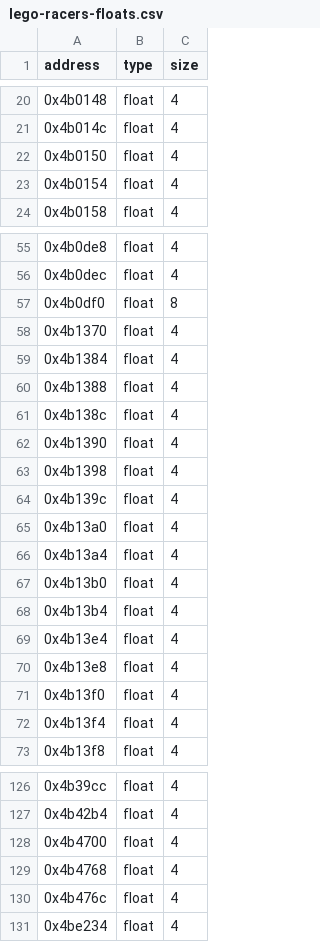
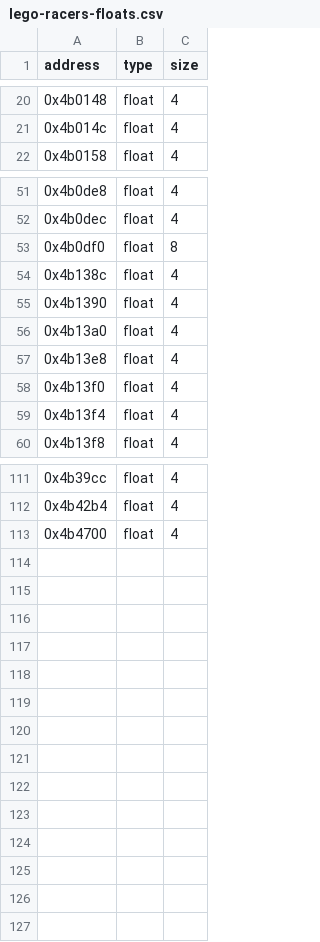
Before and after one commit to isledecomp/racers, a CSV file: reccmp/lego-racers-floats.csv, drawn as a sheet; only a part is shown, gaps mark what is left out; the diff covers the shown part only.

Commit message:
Fix float constant modeling: CSV/annotation conflicts and false named globals
reccmp renders an operand by its entity name and matches operand text:
an address present in BOTH the floats CSV and a GLOBAL annotation renders
FLOAT on one side and DATA on the other and can never match. Remove the
CSV rows for all 20 conflicting addresses.

g_homingProjectileCollisionStartOffset (0x4b0170) and
g_emplacementGravityScale (0x4b13e8) were literal pools misdeclared as
named globals: every original reference uses the constant as a memory
operand of fadd/fsub/fmul (literal shape; MSVC loads named consts first),
and the values merge across TUs exactly like COMDAT literal pools.
Replace them with plain literals and restore their CSV rows.

21 functions improved, 3 to 100% (CarShadowRenderState::RenderEntity,
DroppableBrick::SnapToGround, ShieldAction::AdvanceState).

```diff
--- a/reccmp/lego-racers-floats.csv
+++ b/reccmp/lego-racers-floats.csv
@@ -21,4 +21,2 @@ address,type,size
 0x4b014c,float,4
-0x4b0150,float,4
-0x4b0154,float,4
 0x4b0158,float,4
@@ -57,14 +53,5 @@ address,type,size
 0x4b0df0,float,8
-0x4b1370,float,4
-0x4b1384,float,4
-0x4b1388,float,4
 0x4b138c,float,4
 0x4b1390,float,4
-0x4b1398,float,4
-0x4b139c,float,4
 0x4b13a0,float,4
-0x4b13a4,float,4
-0x4b13b0,float,4
-0x4b13b4,float,4
-0x4b13e4,float,4
 0x4b13e8,float,4
@@ -128,4 +113 @@ address,type,size
 0x4b4700,float,4
-0x4b4768,float,4
-0x4b476c,float,4
-0x4be234,float,4
```
Also changed, not shown: 4 removed rows elsewhere in this file, 9 other files.
